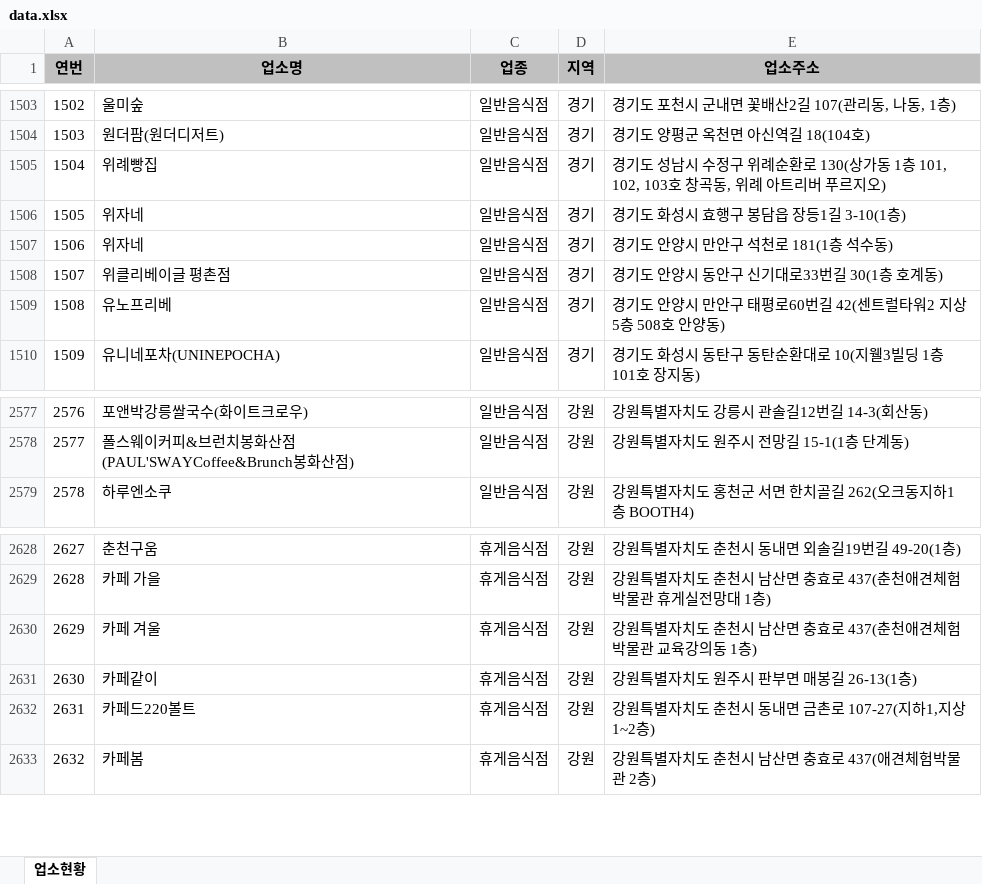
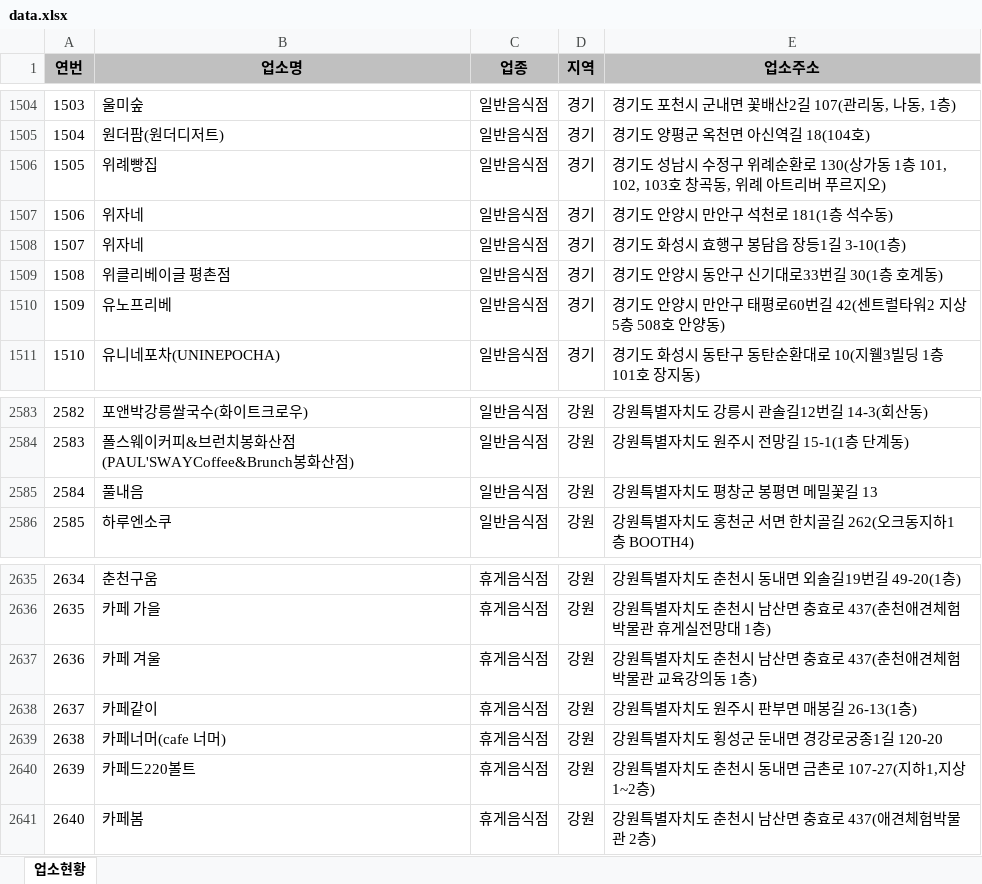
Before and after one commit to mumuabba/mumu_search, an Excel workbook: data.xlsx, sheet 업소현황, drawn as a sheet; only a part is shown, gaps mark what is left out; values as stored, in another font and other column widths than the file's, no borders; the diff covers the shown part only; the diff names each change by its address in the sheet, - before the commit and + after, or states it on an @@ line.

```diff
--- a/data.xlsx (sheet 업소현황)
+++ b/data.xlsx (sheet 업소현황)
@@ column A (연번) renumbered from row 391 down @@
@@ row 1506 moved to row 1508: 1507 @@
+row 2585: 2584 | 풀내음 | 일반음식점 | 강원 | 강원특별자치도 평창군 봉평면 메밀꽃길 13
+row 2639: 2638 | 카페너머(cafe 너머) | 휴게음식점 | 강원 | 강원특별자치도 횡성군 둔내면 경강로궁종1길 120-20
```
Also changed, not shown: 8 added rows and 2 removed rows elsewhere in this sheet, 2 other files.
